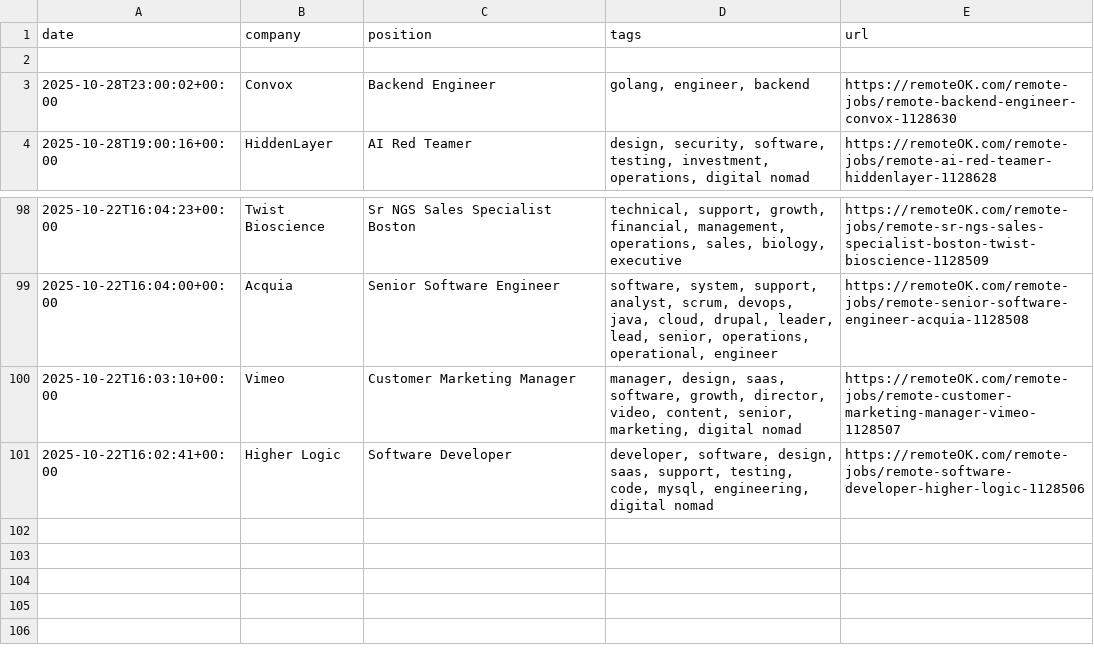
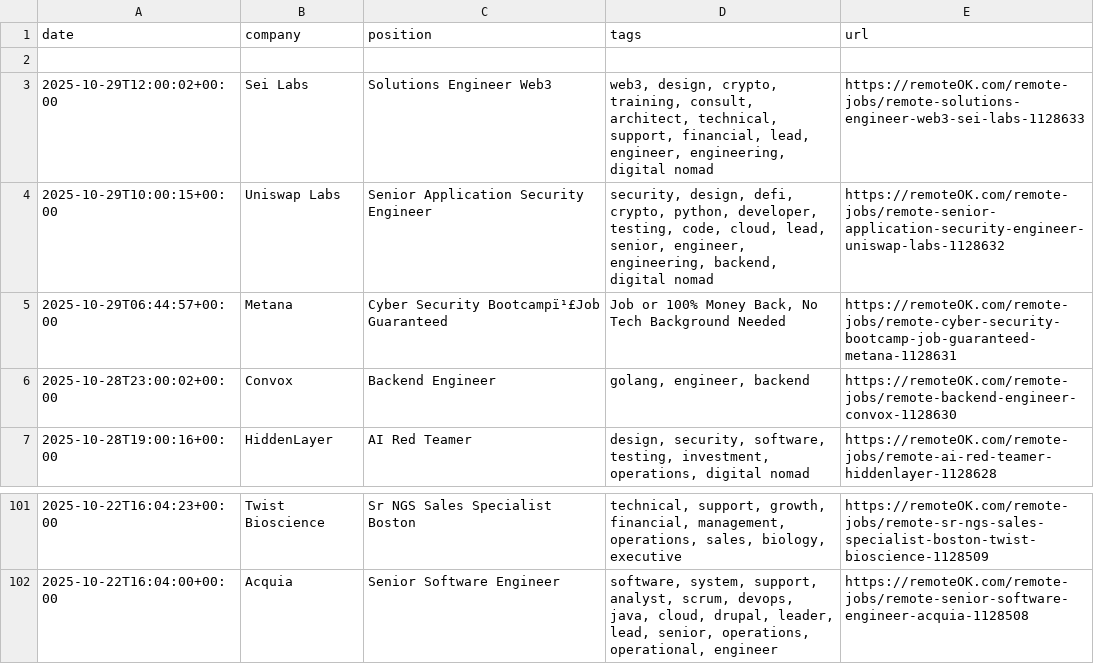
Before and after one commit to ahsal075/TechTrendForecaster, a CSV file: real_remoteok_jobs.csv, drawn as a sheet; only a part is shown, gaps mark what is left out; removed rows and columns are numbered as before the commit, all else as after; the diff names each change by its address in the sheet, - before the commit and + after, or states it on an @@ line.

```diff
--- a/real_remoteok_jobs.csv
+++ b/real_remoteok_jobs.csv
+row 3: 2025-10-29T12:00:02+00:00 | Sei Labs | Solutions Engineer Web3 | web3, design, crypto, training, consult, architect, technical, support, financial, lead, engineer, engineering, digital nomad | https://remoteOK.com/remote-jobs/remote-solutions-engineer-web3-sei-labs-1128633
+row 4: 2025-10-29T10:00:15+00:00 | Uniswap Labs | Senior Application Security Engineer | security, design, defi, crypto, python, developer, testing, code, cloud, lead, senior, engineer, engineering, backend, digital nomad | https://remoteOK.com/remote-jobs/remote-senior-application-security-engineer-uniswap-labs-1128632
+row 5: 2025-10-29T06:44:57+00:00 | Metana | Cyber Security Bootcampï¹£Job Guaranteed | Job or 100% Money Back, No Tech Background Needed | https://remoteOK.com/remote-jobs/remote-cyber-security-bootcamp-job-guaranteed-metana-1128631
-row 100: 2025-10-22T16:03:10+00:00 | Vimeo | Customer Marketing Manager | manager, design, saas, software, growth, director, video, content, senior, marketing, digital nomad | https://remoteOK.com/remote-jobs/remote-customer-marketing-manager-vimeo-1128507
-row 101: 2025-10-22T16:02:41+00:00 | Higher Logic | Software Developer | developer, software, design, saas, support, testing, code, mysql, engineering, digital nomad | https://remoteOK.com/remote-jobs/remote-software-developer-higher-logic-1128506
```
Also changed, not shown: forecast_sample_python.csv, 8 other files.
